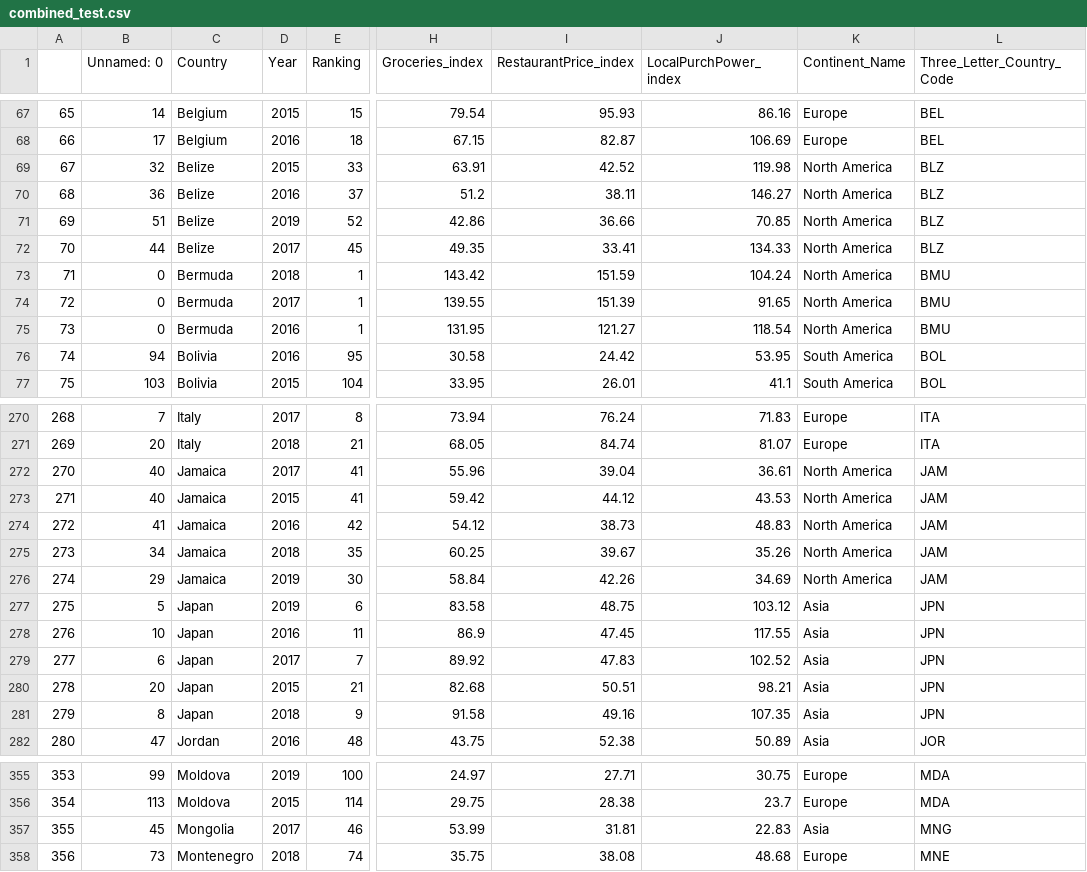
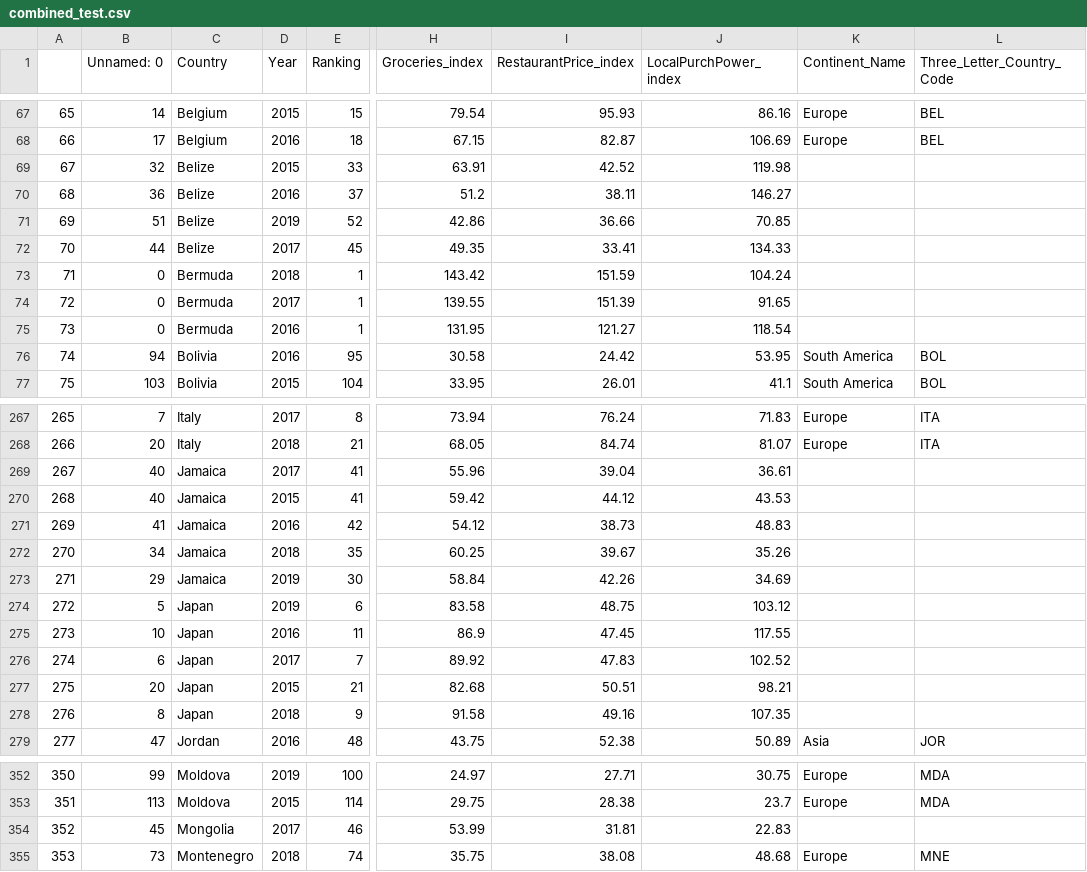
Before and after one commit to mactzu/STDs, a CSV file: work/eamonn/combined_test.csv, drawn as a sheet; only a part is shown, gaps mark what is left out; addresses are those after the commit; the diff covers the shown part only; the diff names each change by its address in the sheet, - before the commit and + after, or states it on an @@ line.

```diff
--- a/work/eamonn/combined_test.csv
+++ b/work/eamonn/combined_test.csv
-K69:K75 (Continent_Name): North America
+K69:K75 (Continent_Name): (empty)
-L69:L72 (Three_Letter_Country_Code): BLZ
+L69:L72 (Three_Letter_Country_Code): (empty)
-L73:L75 (Three_Letter_Country_Code): BMU
+L73:L75 (Three_Letter_Country_Code): (empty)
@@ column A renumbered from row 196 down @@
-K269:K273 (Continent_Name): North America
+K269:K273 (Continent_Name): (empty)
-L269:L273 (Three_Letter_Country_Code): JAM
+L269:L273 (Three_Letter_Country_Code): (empty)
-K274:K278 (Continent_Name): Asia
+K274:K278 (Continent_Name): (empty)
-L274:L278 (Three_Letter_Country_Code): JPN
+L274:L278 (Three_Letter_Country_Code): (empty)
-K354 (Continent_Name): Asia
+K354 (Continent_Name): (empty)
-L354 (Three_Letter_Country_Code): MNG
+L354 (Three_Letter_Country_Code): (empty)
```
Also changed, not shown: 3 removed rows and 122 edited cells elsewhere in this file, work/data/contient_&_country_list.csv, work/eamonn/working_country_contin.csv, 1 other file.
